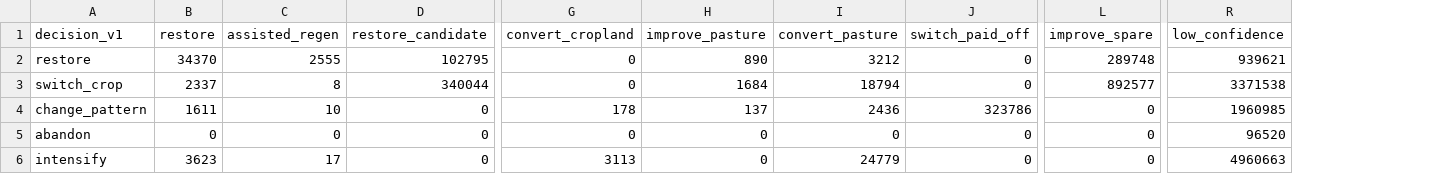
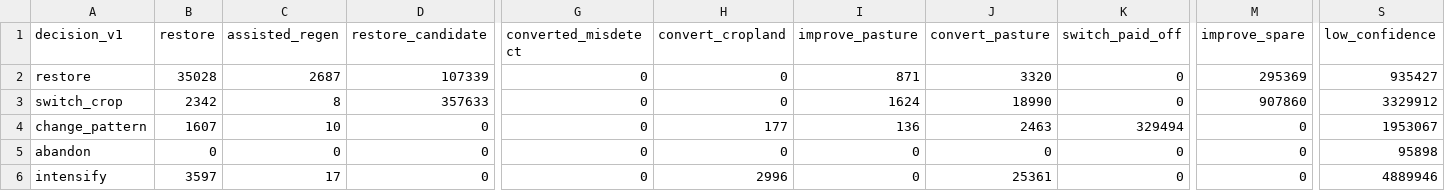
Before and after one commit to tristangrupp/relative-land-productivity, a CSV file: data/summaries/decisions_v1_vs_v2.csv, drawn as a sheet; only a part is shown, gaps mark what is left out; addresses are those after the commit; the diff covers the shown part only; the diff names each change by its address in the sheet, - before the commit and + after, or states it on an @@ line.

```diff
--- a/data/summaries/decisions_v1_vs_v2.csv
+++ b/data/summaries/decisions_v1_vs_v2.csv
+column G (converted_misdetect), rows 2-6: all 0
-B2 (restore): 34370
+B2 (restore): 35028
-C2 (assisted_regen): 2555
+C2 (assisted_regen): 2687
-D2 (restore_candidate): 102795
+D2 (restore_candidate): 107339
-I2 (improve_pasture): 890
+I2 (improve_pasture): 871
-J2 (convert_pasture): 3212
+J2 (convert_pasture): 3320
-M2 (improve_spare): 289748
+M2 (improve_spare): 295369
-S2 (low_confidence): 939621
+S2 (low_confidence): 935427
-B3 (restore): 2337
+B3 (restore): 2342
-D3 (restore_candidate): 340044
+D3 (restore_candidate): 357633
-I3 (improve_pasture): 1684
+I3 (improve_pasture): 1624
-J3 (convert_pasture): 18794
+J3 (convert_pasture): 18990
-M3 (improve_spare): 892577
+M3 (improve_spare): 907860
-S3 (low_confidence): 3371538
+S3 (low_confidence): 3329912
-B4 (restore): 1611
+B4 (restore): 1607
-H4 (convert_cropland): 178
+H4 (convert_cropland): 177
-I4 (improve_pasture): 137
+I4 (improve_pasture): 136
-J4 (convert_pasture): 2436
+J4 (convert_pasture): 2463
-K4 (switch_paid_off): 323786
+K4 (switch_paid_off): 329494
-S4 (low_confidence): 1960985
+S4 (low_confidence): 1953067
-S5 (low_confidence): 96520
+S5 (low_confidence): 95898
-B6 (restore): 3623
+B6 (restore): 3597
-H6 (convert_cropland): 3113
+H6 (convert_cropland): 2996
-J6 (convert_pasture): 24779
+J6 (convert_pasture): 25361
-S6 (low_confidence): 4960663
+S6 (low_confidence): 4889946
```
Also changed, not shown: 18 edited cells elsewhere in this file, data/summaries/area_decisions_by_state.csv, data/summaries/area_vs_field_decision.csv, 14 other files.
